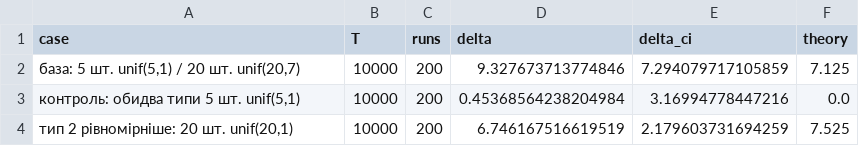
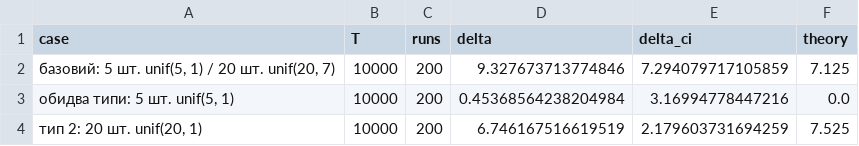
Before and after one commit to kqjqxb/Computer-simulation-course-work, a CSV file: results/queue_offset.csv, drawn as a sheet.

```diff
--- a/results/queue_offset.csv
+++ b/results/queue_offset.csv
@@ -1,4 +1,4 @@
 case,T,runs,delta,delta_ci,theory
-"база: 5 шт. unif(5,1) / 20 шт. unif(20,7)",10000,200,9.327673713774846,7.294079717105859,7.125
-"контроль: обидва типи 5 шт. unif(5,1)",10000,200,0.45368564238204984,3.16994778447216,0.0
-"тип 2 рівномірніше: 20 шт. unif(20,1)",10000,200,6.746167516619519,2.179603731694259,7.525
+"базовий: 5 шт. unif(5, 1) / 20 шт. unif(20, 7)",10000,200,9.327673713774846,7.294079717105859,7.125
+"обидва типи: 5 шт. unif(5, 1)",10000,200,0.45368564238204984,3.16994778447216,0.0
+"тип 2: 20 шт. unif(20, 1)",10000,200,6.746167516619519,2.179603731694259,7.525
```
Also changed, not shown: 9 other files.
